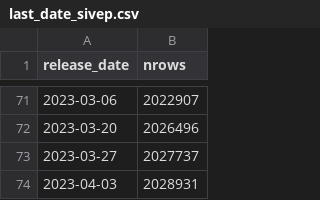
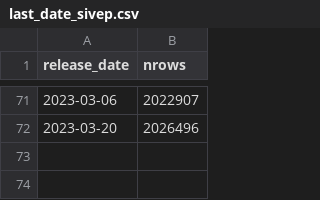
Before and after one commit to lslbastos/Bastos_Ranzani_etal_COVID19_ChangeWaves, a CSV file: input/app_data/last_date_sivep.csv, drawn as a sheet; only a part is shown, gaps mark what is left out.

```diff
--- a/input/app_data/last_date_sivep.csv
+++ b/input/app_data/last_date_sivep.csv
@@ -72,3 +72 @@ release_date,nrows
 2023-03-20,2026496
-2023-03-27,2027737
-2023-04-03,2028931
```
Also changed, not shown: 18 other files.
